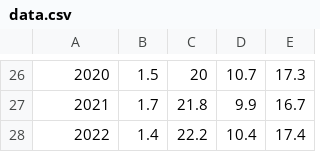
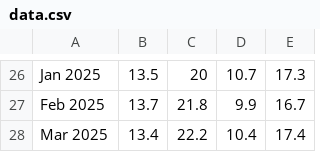
Before and after one commit to defra-design/check-for-flooding-prototype, a CSV file: app/assets/data/data.csv, drawn as a sheet; only a part is shown, gaps mark what is left out; the diff covers the shown part only; the diff names each change by its address in the sheet, - before the commit and + after, or states it on an @@ line.

```diff
--- a/app/assets/data/data.csv
+++ b/app/assets/data/data.csv
-A26: 2020
+A26: Jan 2025
-B26: 1.5
+B26: 13.5
-A27: 2021
+A27: Feb 2025
-B27: 1.7
+B27: 13.7
-A28: 2022
+A28: Mar 2025
-B28: 1.4
+B28: 13.4
```
Also changed, not shown: 3 added rows, 3 removed rows and 25 edited cells elsewhere in this file, 5 other files.
